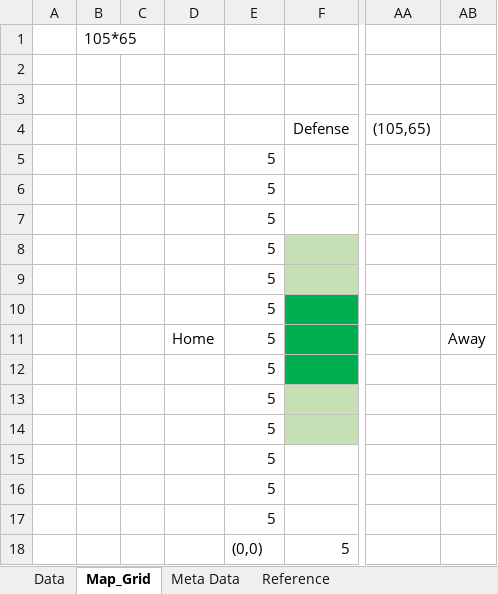
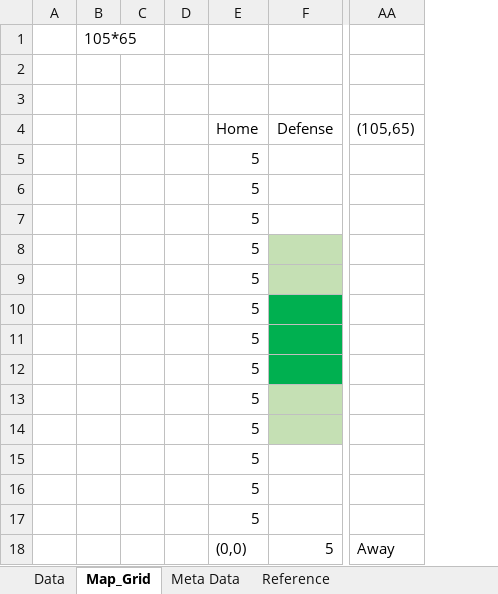
Before and after one commit to yying1/FootballTaggingProject, an Excel workbook: Doc/FootballTaggingProject_CurrentWorkflow.xlsx, sheet Map_Grid, drawn as a sheet; only a part is shown, gaps mark what is left out; values as stored, in another font and other column widths than the file's, no borders; removed rows and columns are numbered as before the commit, all else as after; the diff names each change by its address in the sheet, - before the commit and + after, or states it on an @@ line.

```diff
--- a/Doc/FootballTaggingProject_CurrentWorkflow.xlsx (sheet Map_Grid)
+++ b/Doc/FootballTaggingProject_CurrentWorkflow.xlsx (sheet Map_Grid)
-column D, row 11: Home
+column D, empty
-column AB, row 11: Away
-E4: (empty)
+E4: Home
-AA18 ((105,65)): (empty)
+AA18 ((105,65)): Away
```
Also changed, not shown: 2 other files.
